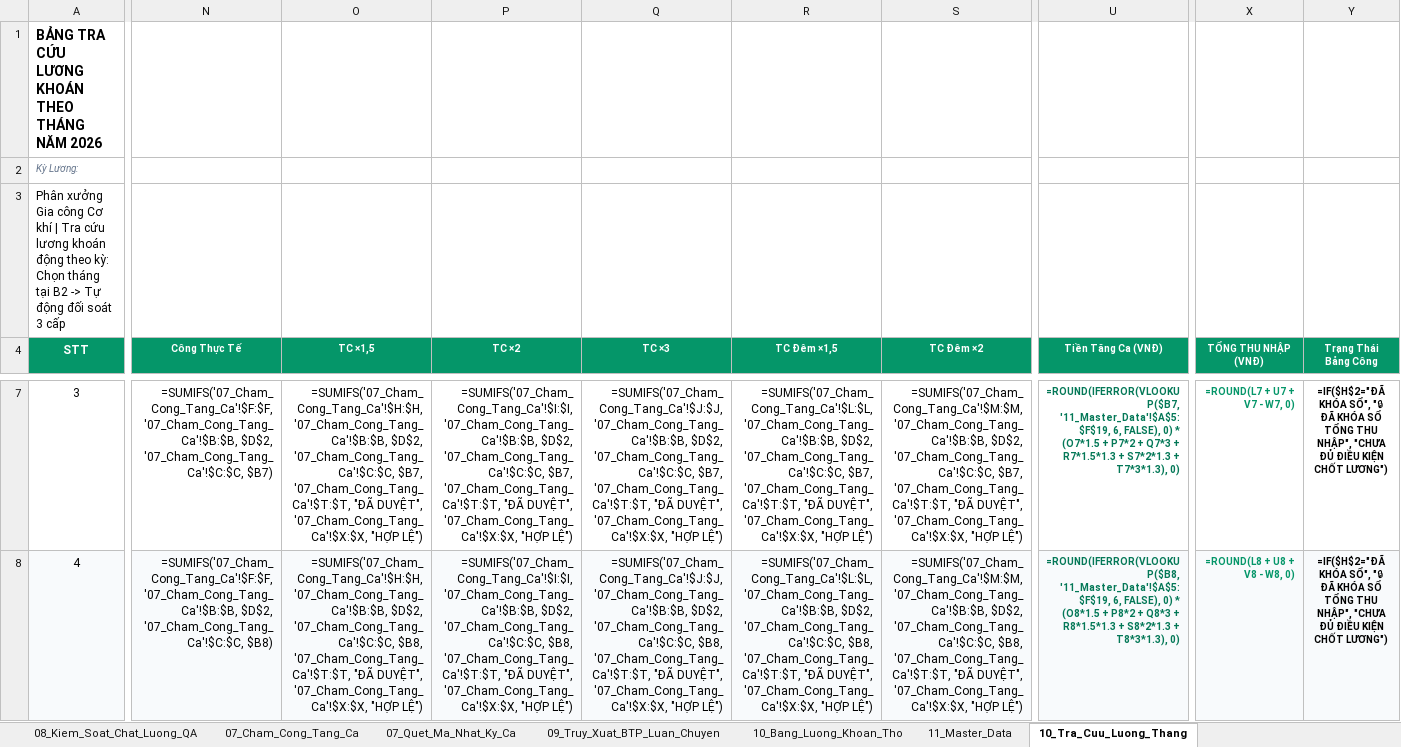
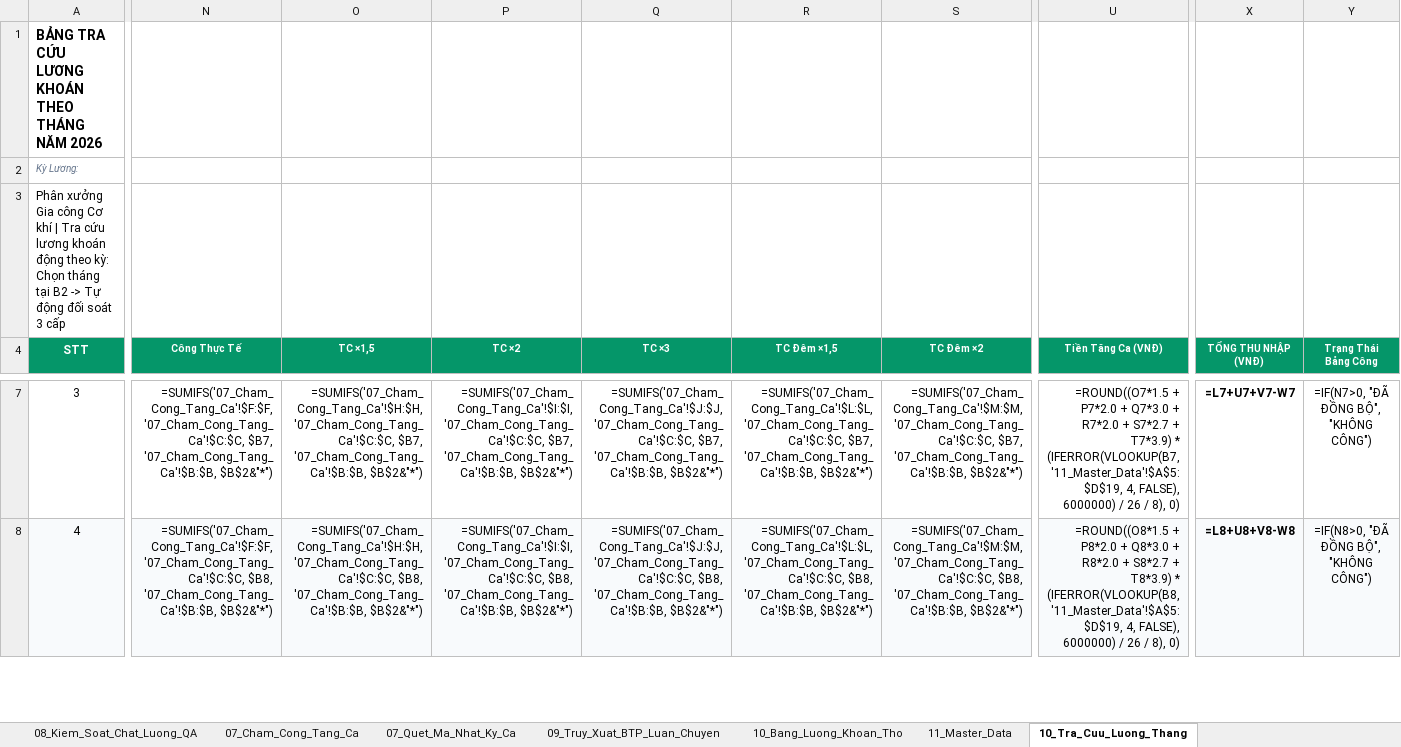
Before and after one commit to happiness2286-dot/sanluonggcck, an Excel workbook: Bao_Cao_GCCK_Chuan_Hoa_QR_Khoan_2026.xlsx, sheet 10_Tra_Cuu_Luong_Thang, drawn as a sheet; only a part is shown, gaps mark what is left out; values as stored, in another font and other column widths than the file's, no borders; formulas without a stored value are shown as written; the diff covers the shown part only; the diff names each change by its address in the sheet, - before the commit and + after, or states it on an @@ line.

Commit message:
feat(miniapp): implement overtime registration UI and sync to 07_Cham_Cong_Tang_Ca

```diff
--- a/Bao_Cao_GCCK_Chuan_Hoa_QR_Khoan_2026.xlsx (sheet 10_Tra_Cuu_Luong_Thang)
+++ b/Bao_Cao_GCCK_Chuan_Hoa_QR_Khoan_2026.xlsx (sheet 10_Tra_Cuu_Luong_Thang)
-N7 (Công Thực Tế): =SUMIFS('07_Cham_Cong_Tang_Ca'!$F:$F, '07_Cham_Cong_Tang_Ca'!$B:$B, $D$2, '07_Cham_Cong_Tang_Ca'!$C:$C, $B7)
+N7 (Công Thực Tế): =SUMIFS('07_Cham_Cong_Tang_Ca'!$F:$F, '07_Cham_Cong_Tang_Ca'!$C:$C, $B7, '07_Cham_Cong_Tang_Ca'!$B:$B, $B$2&"*")
-O7 (TC ×1,5): =SUMIFS('07_Cham_Cong_Tang_Ca'!$H:$H, '07_Cham_Cong_Tang_Ca'!$B:$B, $D$2, '07_Cham_Cong_Tang_Ca'!$C:$C, $B7, '07_Cham_Cong_Tang_Ca'!$T:$T, "ĐÃ DUYỆT", '07_Cham_Cong_Tang_Ca'!$X:$X, "HỢP LỆ")
+O7 (TC ×1,5): =SUMIFS('07_Cham_Cong_Tang_Ca'!$H:$H, '07_Cham_Cong_Tang_Ca'!$C:$C, $B7, '07_Cham_Cong_Tang_Ca'!$B:$B, $B$2&"*")
-P7 (TC ×2): =SUMIFS('07_Cham_Cong_Tang_Ca'!$I:$I, '07_Cham_Cong_Tang_Ca'!$B:$B, $D$2, '07_Cham_Cong_Tang_Ca'!$C:$C, $B7, '07_Cham_Cong_Tang_Ca'!$T:$T, "ĐÃ DUYỆT", '07_Cham_Cong_Tang_Ca'!$X:$X, "HỢP LỆ")
+P7 (TC ×2): =SUMIFS('07_Cham_Cong_Tang_Ca'!$I:$I, '07_Cham_Cong_Tang_Ca'!$C:$C, $B7, '07_Cham_Cong_Tang_Ca'!$B:$B, $B$2&"*")
-Q7 (TC ×3): =SUMIFS('07_Cham_Cong_Tang_Ca'!$J:$J, '07_Cham_Cong_Tang_Ca'!$B:$B, $D$2, '07_Cham_Cong_Tang_Ca'!$C:$C, $B7, '07_Cham_Cong_Tang_Ca'!$T:$T, "ĐÃ DUYỆT", '07_Cham_Cong_Tang_Ca'!$X:$X, "HỢP LỆ")
+Q7 (TC ×3): =SUMIFS('07_Cham_Cong_Tang_Ca'!$J:$J, '07_Cham_Cong_Tang_Ca'!$C:$C, $B7, '07_Cham_Cong_Tang_Ca'!$B:$B, $B$2&"*")
-R7 (TC Đêm ×1,5): =SUMIFS('07_Cham_Cong_Tang_Ca'!$L:$L, '07_Cham_Cong_Tang_Ca'!$B:$B, $D$2, '07_Cham_Cong_Tang_Ca'!$C:$C, $B7, '07_Cham_Cong_Tang_Ca'!$T:$T, "ĐÃ DUYỆT", '07_Cham_Cong_Tang_Ca'!$X:$X, "HỢP LỆ")
+R7 (TC Đêm ×1,5): =SUMIFS('07_Cham_Cong_Tang_Ca'!$L:$L, '07_Cham_Cong_Tang_Ca'!$C:$C, $B7, '07_Cham_Cong_Tang_Ca'!$B:$B, $B$2&"*")
-S7 (TC Đêm ×2): =SUMIFS('07_Cham_Cong_Tang_Ca'!$M:$M, '07_Cham_Cong_Tang_Ca'!$B:$B, $D$2, '07_Cham_Cong_Tang_Ca'!$C:$C, $B7, '07_Cham_Cong_Tang_Ca'!$T:$T, "ĐÃ DUYỆT", '07_Cham_Cong_Tang_Ca'!$X:$X, "HỢP LỆ")
+S7 (TC Đêm ×2): =SUMIFS('07_Cham_Cong_Tang_Ca'!$M:$M, '07_Cham_Cong_Tang_Ca'!$C:$C, $B7, '07_Cham_Cong_Tang_Ca'!$B:$B, $B$2&"*")
@@ U7:U8 text size: larger, bold: on → off, text colour: #047857 → black @@
-U7 (Tiền Tăng Ca (VNĐ)): =ROUND(IFERROR(VLOOKUP($B7, '11_Master_Data'!$A$5:$F$19, 6, FALSE), 0) * (O7*1.5 + P7*2 + Q7*3 + R7*1.5*1.3 + S7*2*1.3 + T7*3*1.3), 0)
+U7 (Tiền Tăng Ca (VNĐ)): =ROUND((O7*1.5 + P7*2.0 + Q7*3.0 + R7*2.0 + S7*2.7 + T7*3.9) * (IFERROR(VLOOKUP(B7, '11_Master_Data'!$A$5:$D$19, 4, FALSE), 6000000) / 26 / 8), 0)
@@ X7:Y8 text size: larger @@
-X7:X8 text colour: #059669
+X7:X8 text colour: black
-X7 (TỔNG THU NHẬP (VNĐ)): =ROUND(L7 + U7 + V7 - W7, 0)
+X7 (TỔNG THU NHẬP (VNĐ)): =L7+U7+V7-W7
-Y7:Y8 bold: on
+Y7:Y8 bold: off
-Y7 (Trạng Thái Bảng Công): =IF($H$2="ĐÃ KHÓA SỔ", "🔒 ĐÃ KHÓA SỔ TỔNG THU NHẬP", "CHƯA ĐỦ ĐIỀU KIỆN CHỐT LƯƠNG")
+Y7 (Trạng Thái Bảng Công): =IF(N7>0, "ĐÃ ĐỒNG BỘ", "KHÔNG CÔNG")
-N8 (Công Thực Tế): =SUMIFS('07_Cham_Cong_Tang_Ca'!$F:$F, '07_Cham_Cong_Tang_Ca'!$B:$B, $D$2, '07_Cham_Cong_Tang_Ca'!$C:$C, $B8)
+N8 (Công Thực Tế): =SUMIFS('07_Cham_Cong_Tang_Ca'!$F:$F, '07_Cham_Cong_Tang_Ca'!$C:$C, $B8, '07_Cham_Cong_Tang_Ca'!$B:$B, $B$2&"*")
-O8 (TC ×1,5): =SUMIFS('07_Cham_Cong_Tang_Ca'!$H:$H, '07_Cham_Cong_Tang_Ca'!$B:$B, $D$2, '07_Cham_Cong_Tang_Ca'!$C:$C, $B8, '07_Cham_Cong_Tang_Ca'!$T:$T, "ĐÃ DUYỆT", '07_Cham_Cong_Tang_Ca'!$X:$X, "HỢP LỆ")
+O8 (TC ×1,5): =SUMIFS('07_Cham_Cong_Tang_Ca'!$H:$H, '07_Cham_Cong_Tang_Ca'!$C:$C, $B8, '07_Cham_Cong_Tang_Ca'!$B:$B, $B$2&"*")
-P8 (TC ×2): =SUMIFS('07_Cham_Cong_Tang_Ca'!$I:$I, '07_Cham_Cong_Tang_Ca'!$B:$B, $D$2, '07_Cham_Cong_Tang_Ca'!$C:$C, $B8, '07_Cham_Cong_Tang_Ca'!$T:$T, "ĐÃ DUYỆT", '07_Cham_Cong_Tang_Ca'!$X:$X, "HỢP LỆ")
+P8 (TC ×2): =SUMIFS('07_Cham_Cong_Tang_Ca'!$I:$I, '07_Cham_Cong_Tang_Ca'!$C:$C, $B8, '07_Cham_Cong_Tang_Ca'!$B:$B, $B$2&"*")
-Q8 (TC ×3): =SUMIFS('07_Cham_Cong_Tang_Ca'!$J:$J, '07_Cham_Cong_Tang_Ca'!$B:$B, $D$2, '07_Cham_Cong_Tang_Ca'!$C:$C, $B8, '07_Cham_Cong_Tang_Ca'!$T:$T, "ĐÃ DUYỆT", '07_Cham_Cong_Tang_Ca'!$X:$X, "HỢP LỆ")
+Q8 (TC ×3): =SUMIFS('07_Cham_Cong_Tang_Ca'!$J:$J, '07_Cham_Cong_Tang_Ca'!$C:$C, $B8, '07_Cham_Cong_Tang_Ca'!$B:$B, $B$2&"*")
-R8 (TC Đêm ×1,5): =SUMIFS('07_Cham_Cong_Tang_Ca'!$L:$L, '07_Cham_Cong_Tang_Ca'!$B:$B, $D$2, '07_Cham_Cong_Tang_Ca'!$C:$C, $B8, '07_Cham_Cong_Tang_Ca'!$T:$T, "ĐÃ DUYỆT", '07_Cham_Cong_Tang_Ca'!$X:$X, "HỢP LỆ")
+R8 (TC Đêm ×1,5): =SUMIFS('07_Cham_Cong_Tang_Ca'!$L:$L, '07_Cham_Cong_Tang_Ca'!$C:$C, $B8, '07_Cham_Cong_Tang_Ca'!$B:$B, $B$2&"*")
-S8 (TC Đêm ×2): =SUMIFS('07_Cham_Cong_Tang_Ca'!$M:$M, '07_Cham_Cong_Tang_Ca'!$B:$B, $D$2, '07_Cham_Cong_Tang_Ca'!$C:$C, $B8, '07_Cham_Cong_Tang_Ca'!$T:$T, "ĐÃ DUYỆT", '07_Cham_Cong_Tang_Ca'!$X:$X, "HỢP LỆ")
+S8 (TC Đêm ×2): =SUMIFS('07_Cham_Cong_Tang_Ca'!$M:$M, '07_Cham_Cong_Tang_Ca'!$C:$C, $B8, '07_Cham_Cong_Tang_Ca'!$B:$B, $B$2&"*")
-U8 (Tiền Tăng Ca (VNĐ)): =ROUND(IFERROR(VLOOKUP($B8, '11_Master_Data'!$A$5:$F$19, 6, FALSE), 0) * (O8*1.5 + P8*2 + Q8*3 + R8*1.5*1.3 + S8*2*1.3 + T8*3*1.3), 0)
+U8 (Tiền Tăng Ca (VNĐ)): =ROUND((O8*1.5 + P8*2.0 + Q8*3.0 + R8*2.0 + S8*2.7 + T8*3.9) * (IFERROR(VLOOKUP(B8, '11_Master_Data'!$A$5:$D$19, 4, FALSE), 6000000) / 26 / 8), 0)
-X8 (TỔNG THU NHẬP (VNĐ)): =ROUND(L8 + U8 + V8 - W8, 0)
+X8 (TỔNG THU NHẬP (VNĐ)): =L8+U8+V8-W8
-Y8 (Trạng Thái Bảng Công): =IF($H$2="ĐÃ KHÓA SỔ", "🔒 ĐÃ KHÓA SỔ TỔNG THU NHẬP", "CHƯA ĐỦ ĐIỀU KIỆN CHỐT LƯƠNG")
+Y8 (Trạng Thái Bảng Công): =IF(N8>0, "ĐÃ ĐỒNG BỘ", "KHÔNG CÔNG")
```
Also changed, not shown: 148 edited cells and cell formats elsewhere in this sheet, sheet 07_Cham_Cong_Tang_Ca, 5 other files.
